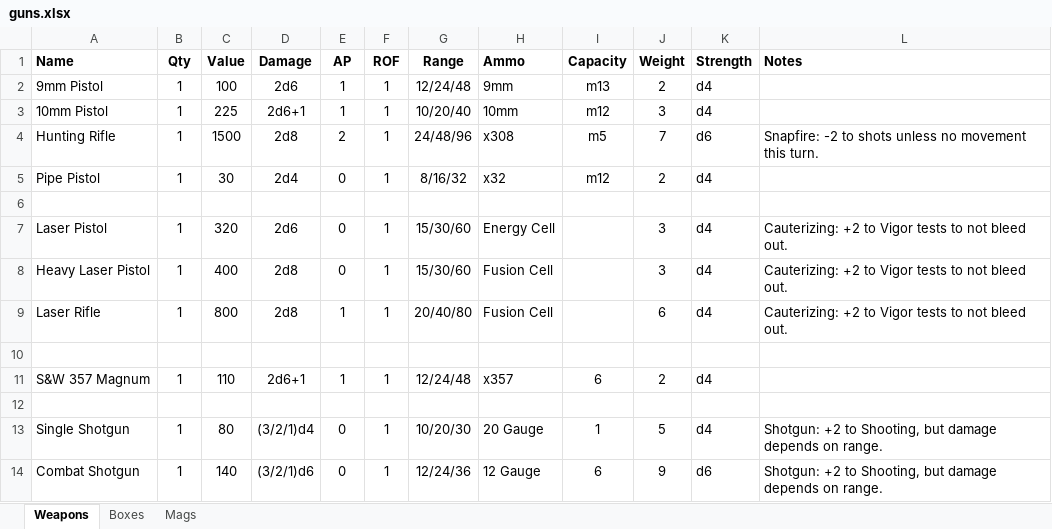
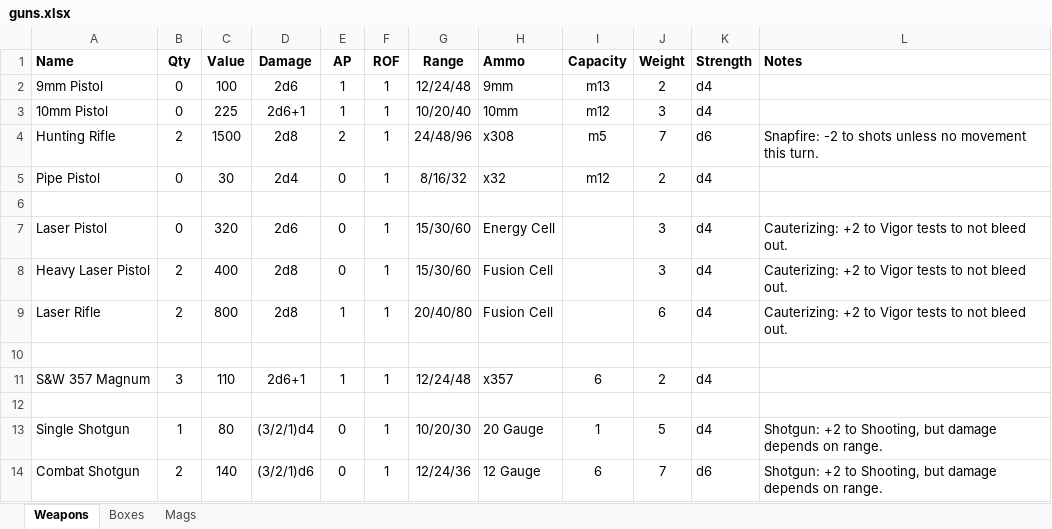
Before and after one commit to maplealmond/savagewasteland, an Excel workbook: data/guns.xlsx, sheet Weapons, drawn as a sheet; values as stored, in another font and other column widths than the file's, no borders; the diff names each change by its address in the sheet, - before the commit and + after, or states it on an @@ line.

```diff
--- a/data/guns.xlsx (sheet Weapons)
+++ b/data/guns.xlsx (sheet Weapons)
-B2:B3 (Qty): 1
+B2:B3 (Qty): 0
-B4 (Qty): 1
+B4 (Qty): 2
-B5 (Qty): 1
+B5 (Qty): 0
-B7 (Qty): 1
+B7 (Qty): 0
-B8:B9 (Qty): 1
+B8:B9 (Qty): 2
-B11 (Qty): 1
+B11 (Qty): 3
-B14 (Qty): 1
+B14 (Qty): 2
-J14 (Weight): 9
+J14 (Weight): 7
```
Also changed, not shown: sheet Boxes, sheet Mags, data/misc.xlsx, 3 other files.
